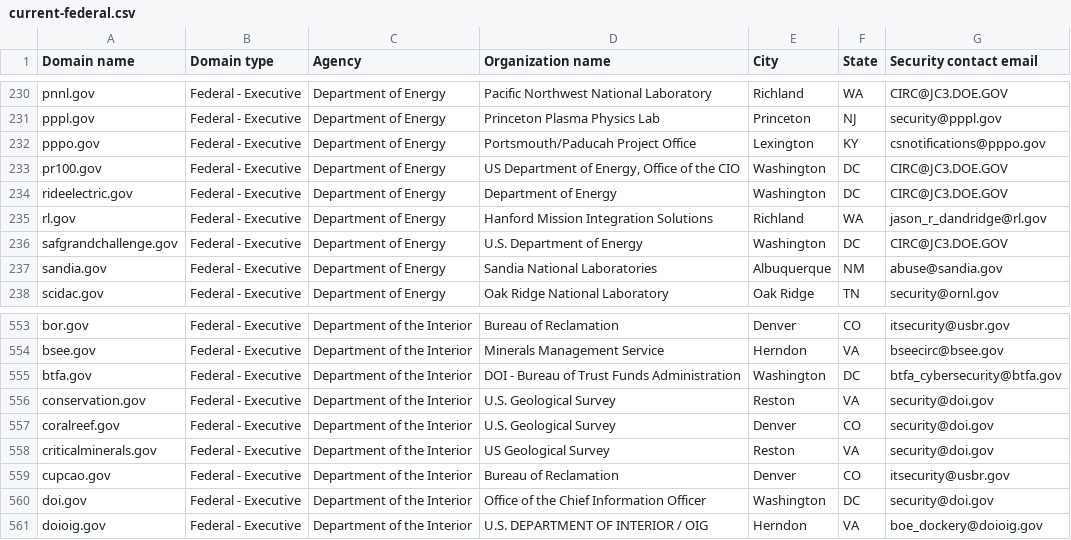
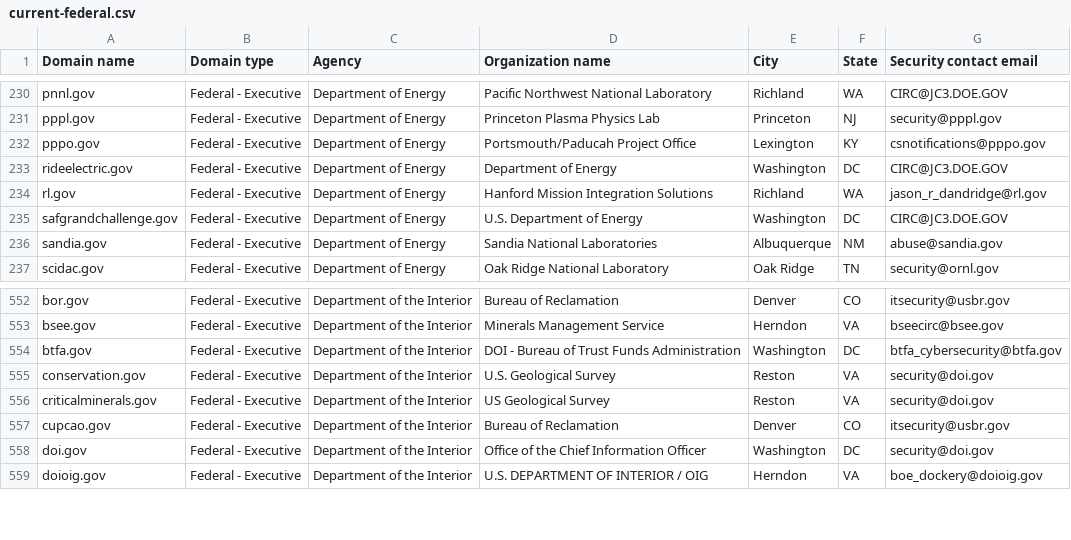
Before and after one commit to LadyPhoeynix/dotgov-data, a CSV file: current-federal.csv, drawn as a sheet; only a part is shown, gaps mark what is left out; the diff names each change by its address in the sheet, - before the commit and + after, or states it on an @@ line.

Commit message:
Flat: latest data (2025-12-06T06:38:53.727Z) {   "date": "2025-12-06T06:38:53.727Z",   "files": [     {       "name": "current-federal.csv",       "deltaBytes": -240,       "source": "https://manage.get.gov/api/v1/get-report/current-federal"     },     {       "name": "current-full.csv",       "deltaBytes": 1277,       "source": "https://manage.get.gov/api/v1/get-report/current-full"     }   ] }

```diff
--- a/current-federal.csv
+++ b/current-federal.csv
-row 233: pr100.gov | Federal - Executive | Department of Energy | US Department of Energy, Office of the CIO | Washington | DC | CIRC@JC3.DOE.GOV
-row 557: coralreef.gov | Federal - Executive | Department of the Interior | U.S. Geological Survey | Denver | CO | security@doi.gov
```
Also changed, not shown: 1 other file.
